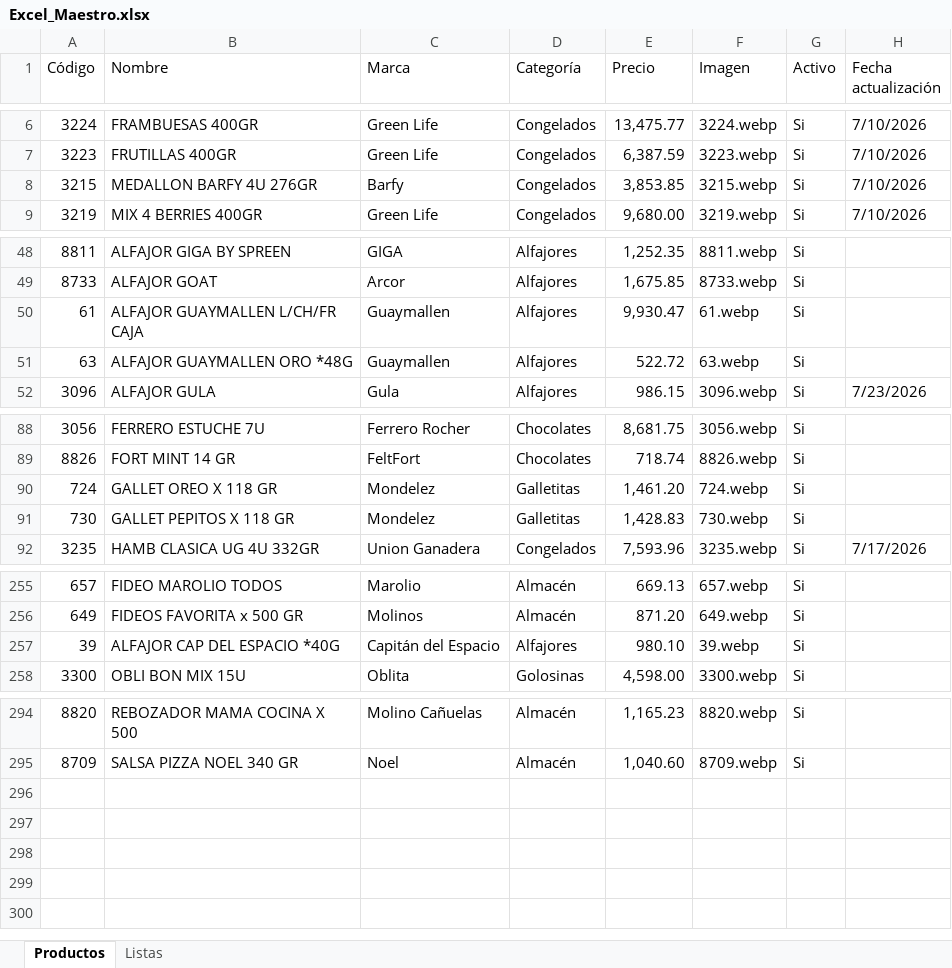
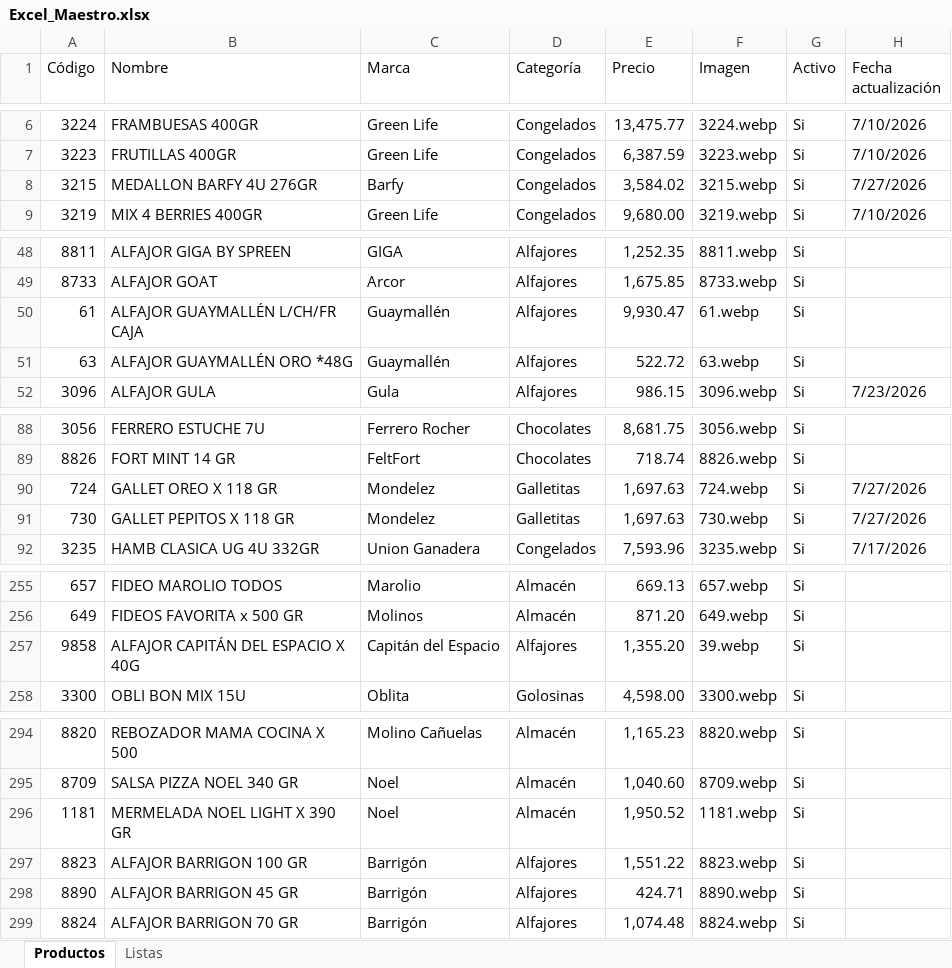
Before and after one commit to danis2003/mimayo, an Excel workbook: dist/data/Excel_Maestro.xlsx, sheet Productos, drawn as a sheet; only a part is shown, gaps mark what is left out; values as stored, in another font and other column widths than the file's, no cell formats; table styles not drawn; the diff covers the shown part only; the diff names each change by its address in the sheet, - before the commit and + after, or states it on an @@ line.

```diff
--- a/dist/data/Excel_Maestro.xlsx (sheet Productos)
+++ b/dist/data/Excel_Maestro.xlsx (sheet Productos)
-E8 (Precio): 3,853.85
+E8 (Precio): 3,584.02
-H8 (Fecha actualización): 7/10/2026
+H8 (Fecha actualización): 7/27/2026
-B50 (Nombre): ALFAJOR GUAYMALLEN L/CH/FR CAJA
+B50 (Nombre): ALFAJOR GUAYMALLÉN L/CH/FR CAJA
-C50:C51 (Marca): Guaymallen
+C50:C51 (Marca): Guaymallén
-B51 (Nombre): ALFAJOR GUAYMALLEN ORO *48G
+B51 (Nombre): ALFAJOR GUAYMALLÉN ORO *48G
-E90 (Precio): 1,461.20
+E90 (Precio): 1,697.63
-H90:H91 (Fecha actualización): (empty)
+H90:H91 (Fecha actualización): 7/27/2026
-E91 (Precio): 1,428.83
+E91 (Precio): 1,697.63
-A257 (Código): 39
+A257 (Código): 9858
-B257 (Nombre): ALFAJOR CAP DEL ESPACIO *40G
+B257 (Nombre): ALFAJOR CAPITÁN DEL ESPACIO X 40G
-E257 (Precio): 980.10
+E257 (Precio): 1,355.20
+row 296: 1181 | MERMELADA NOEL LIGHT X 390 GR | Noel | Almacén | 1,950.52 | 1181.webp | Si
+row 297: 8823 | ALFAJOR BARRIGON 100 GR | Barrigón | Alfajores | 1,551.22 | 8823.webp | Si
+row 298: 8890 | ALFAJOR BARRIGON 45 GR | Barrigón | Alfajores | 424.71 | 8890.webp | Si
+row 299: 8824 | ALFAJOR BARRIGON 70 GR | Barrigón | Alfajores | 1,074.48 | 8824.webp | Si
```
Also changed, not shown: 16 edited cells elsewhere in this sheet, sheet Listas, cell formats, dist/data/excel_proveedor.xlsx, 30 other files.
